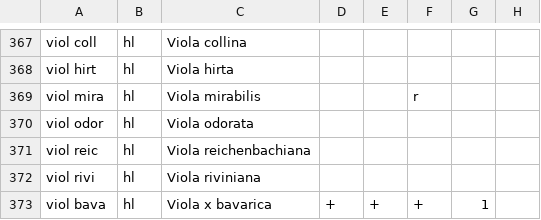
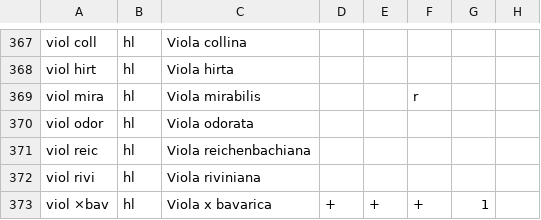
Before and after one commit to albinblaschka/vegsoup-data, a CSV file: strauch2010/Strauch2010SupplementTabT16-19-20-21.csv, drawn as a sheet; only a part is shown, gaps mark what is left out; the diff names each change by its address in the sheet, - before the commit and + after, or states it on an @@ line.

Commit message:
cleaned abbr for viol bava

```diff
--- a/strauch2010/Strauch2010SupplementTabT16-19-20-21.csv
+++ b/strauch2010/Strauch2010SupplementTabT16-19-20-21.csv
-A373: viol bava
+A373: viol ×bav
```
Also changed, not shown: 2 other files.
